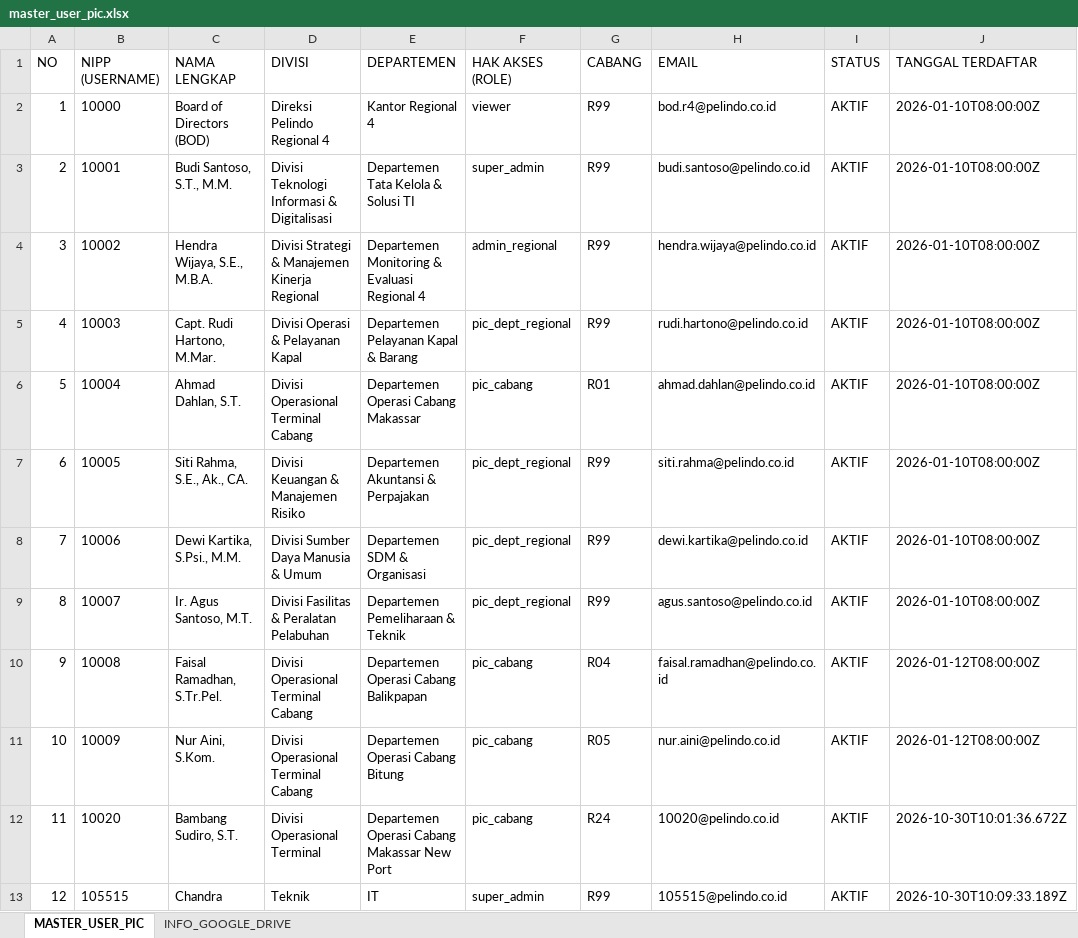
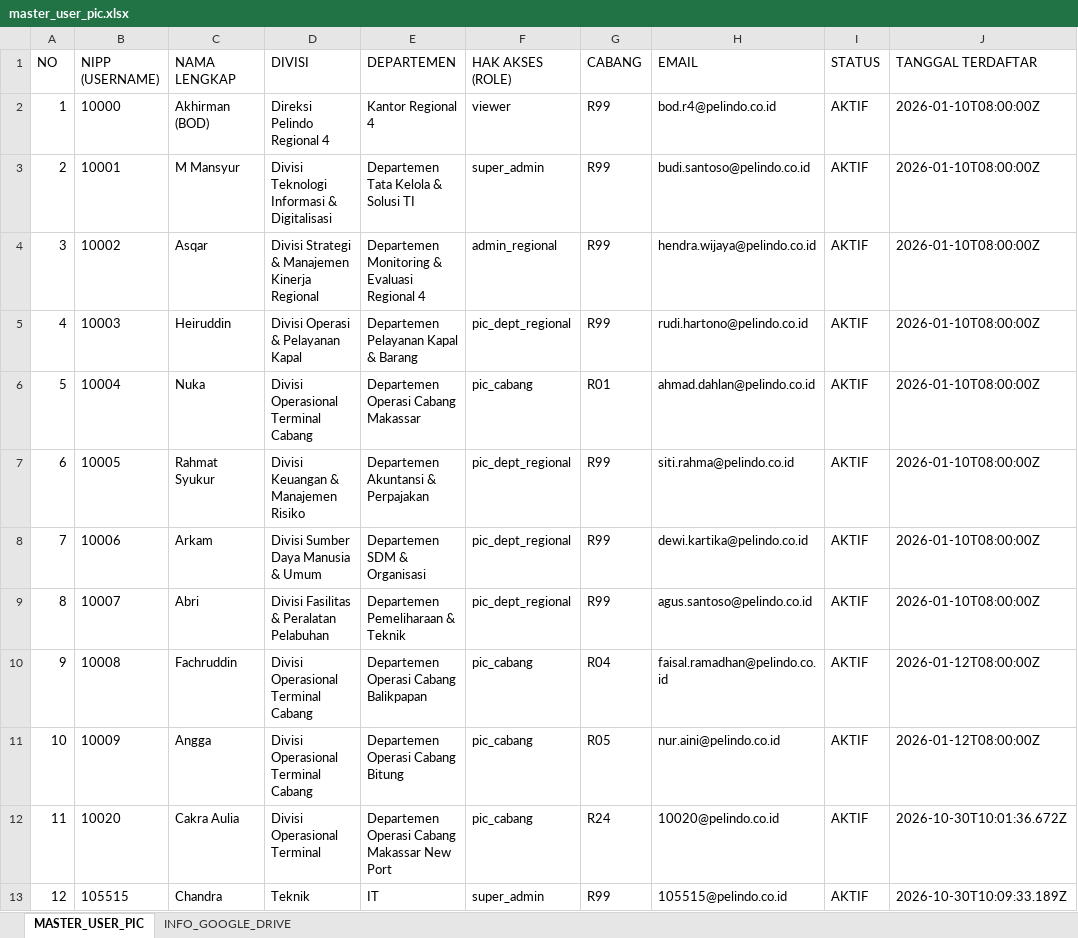
Before and after one commit to vainschan-cmd/dashboardR4, an Excel workbook: data/master_user_pic.xlsx, sheet MASTER_USER_PIC, drawn as a sheet; values as stored, in another font and other column widths than the file's, no borders; the diff names each change by its address in the sheet, - before the commit and + after, or states it on an @@ line.

```diff
--- a/data/master_user_pic.xlsx (sheet MASTER_USER_PIC)
+++ b/data/master_user_pic.xlsx (sheet MASTER_USER_PIC)
-C2 (NAMA LENGKAP): Board of Directors (BOD)
+C2 (NAMA LENGKAP): Akhirman (BOD)
-C3 (NAMA LENGKAP): Budi Santoso, S.T., M.M.
+C3 (NAMA LENGKAP): M Mansyur
-C4 (NAMA LENGKAP): Hendra Wijaya, S.E., M.B.A.
+C4 (NAMA LENGKAP): Asqar
-C5 (NAMA LENGKAP): Capt. Rudi Hartono, M.Mar.
+C5 (NAMA LENGKAP): Heiruddin
-C6 (NAMA LENGKAP): Ahmad Dahlan, S.T.
+C6 (NAMA LENGKAP): Nuka
-C7 (NAMA LENGKAP): Siti Rahma, S.E., Ak., CA.
+C7 (NAMA LENGKAP): Rahmat Syukur
-C8 (NAMA LENGKAP): Dewi Kartika, S.Psi., M.M.
+C8 (NAMA LENGKAP): Arkam
-C9 (NAMA LENGKAP): Ir. Agus Santoso, M.T.
+C9 (NAMA LENGKAP): Abri
-C10 (NAMA LENGKAP): Faisal Ramadhan, S.Tr.Pel.
+C10 (NAMA LENGKAP): Fachruddin
-C11 (NAMA LENGKAP): Nur Aini, S.Kom.
+C11 (NAMA LENGKAP): Angga
-C12 (NAMA LENGKAP): Bambang Sudiro, S.T.
+C12 (NAMA LENGKAP): Cakra Aulia
```
Also changed, not shown: sheet INFO_GOOGLE_DRIVE, 17 other files.
